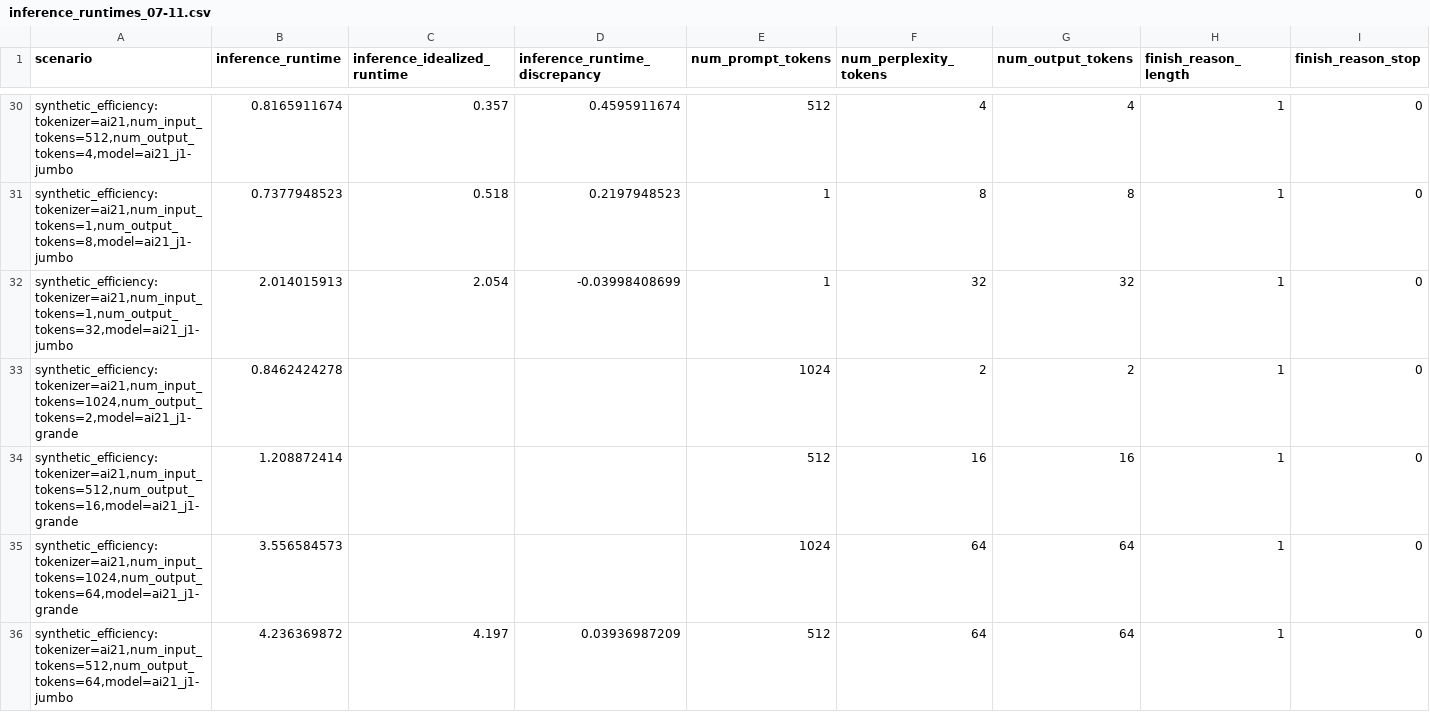
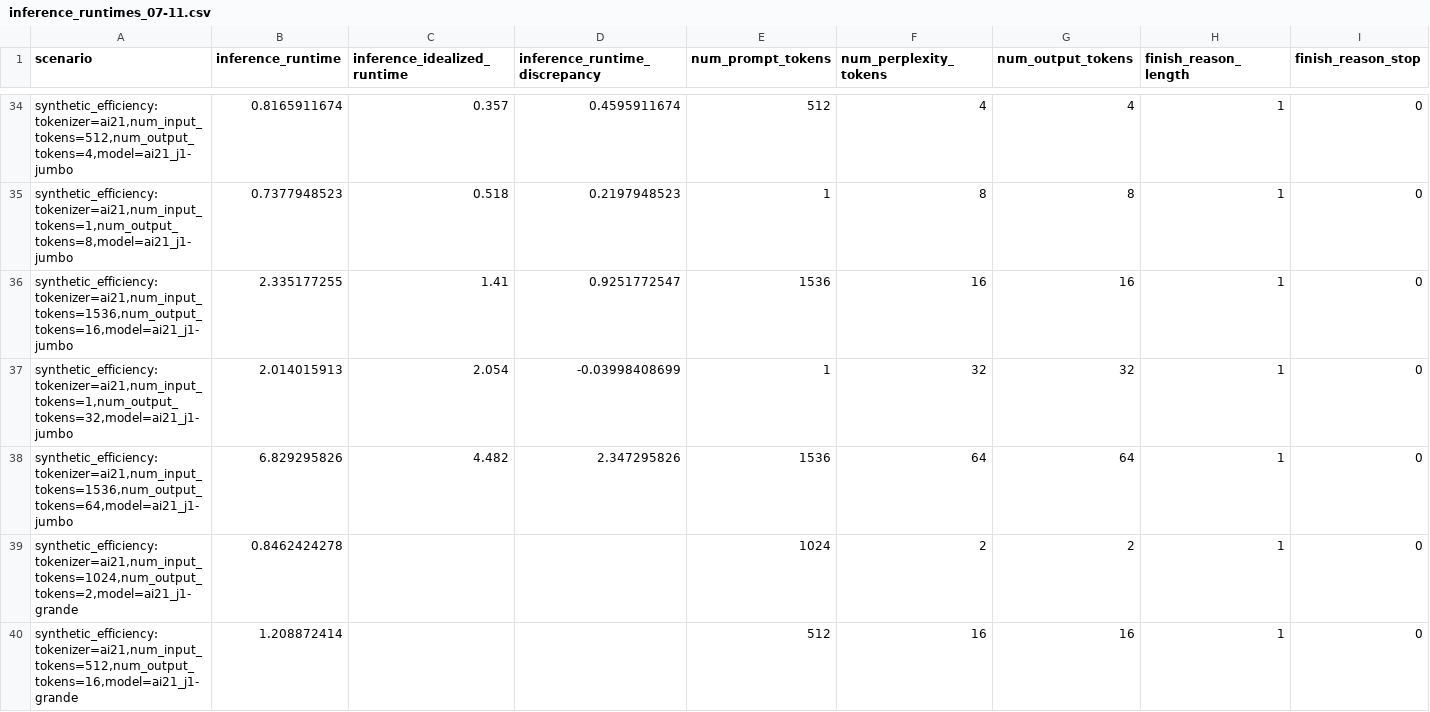
Before and after one commit to stanford-crfm/helm-efficiency, a CSV file: logs/inference_runtimes_07-11.csv, drawn as a sheet; only a part is shown, gaps mark what is left out; the shorter side is filled out with more unchanged rows; rows hold the shown columns only; the diff covers the shown part only; the diff names each change by its address in the sheet, - before the commit and + after, or states it on an @@ line.

```diff
--- a/logs/inference_runtimes_07-11.csv
+++ b/logs/inference_runtimes_07-11.csv
+row 36: synthetic_efficiency:tokenizer=ai21,num_input_tokens=1536,num_output_tokens=16,model=ai21_j1-jumbo | 2.335177255 | 1.41 | 0.9251772547 | 1536 | 16 | 16 | 1 | 0
+row 38: synthetic_efficiency:tokenizer=ai21,num_input_tokens=1536,num_output_tokens=64,model=ai21_j1-jumbo | 6.829295826 | 4.482 | 2.347295826 | 1536 | 64 | 64 | 1 | 0
```
Also changed, not shown: 9 added rows elsewhere in this file, 13 other files.
